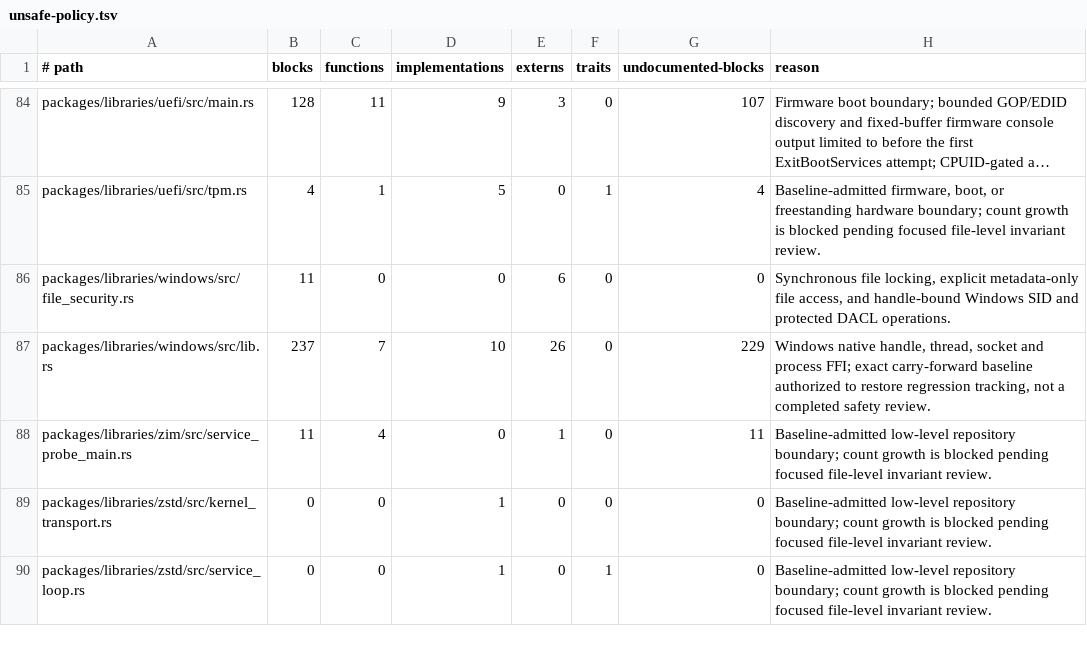
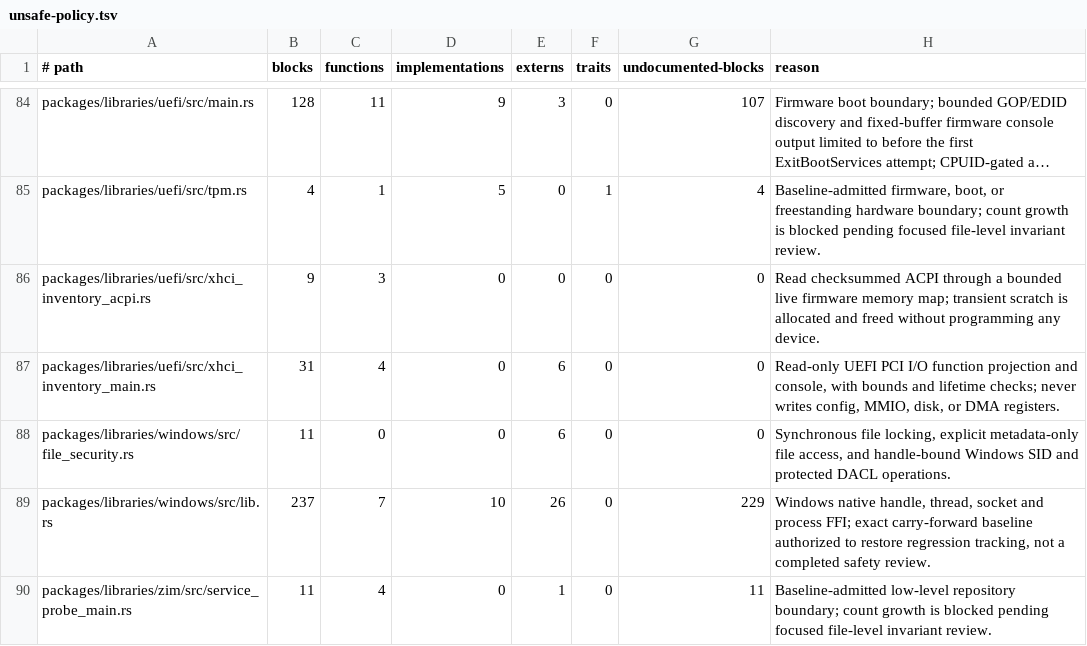
Before and after one commit to mitchellmachine/mrml, a TSV file: tools/ci/unsafe-policy.tsv, drawn as a sheet; only a part is shown, gaps mark what is left out; the shorter side is filled out with more unchanged rows; long unchanged cells end in …; the diff names each change by its address in the sheet, - before the commit and + after, or states it on an @@ line.

Commit message:
Add a standalone read-only EFI xHCI inventory

```diff
--- a/tools/ci/unsafe-policy.tsv
+++ b/tools/ci/unsafe-policy.tsv
+row 86: packages/libraries/uefi/src/xhci_inventory_acpi.rs | 9 | 3 | 0 | 0 | 0 | 0 | Read checksummed ACPI through a bounded live firmware memory map; transient scratch is allocated and freed without programming any device.
+row 87: packages/libraries/uefi/src/xhci_inventory_main.rs | 31 | 4 | 0 | 6 | 0 | 0 | Read-only UEFI PCI I/O function projection and console, with bounds and lifetime checks; never writes config, MMIO, disk, or DMA registers.
```
Also changed, not shown: 14 other files.
